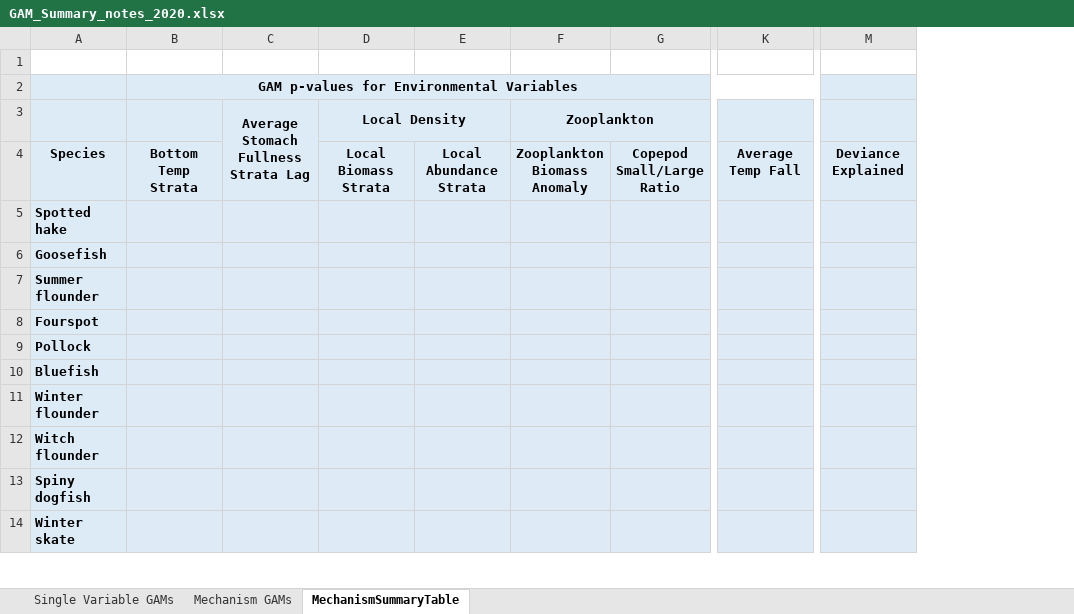
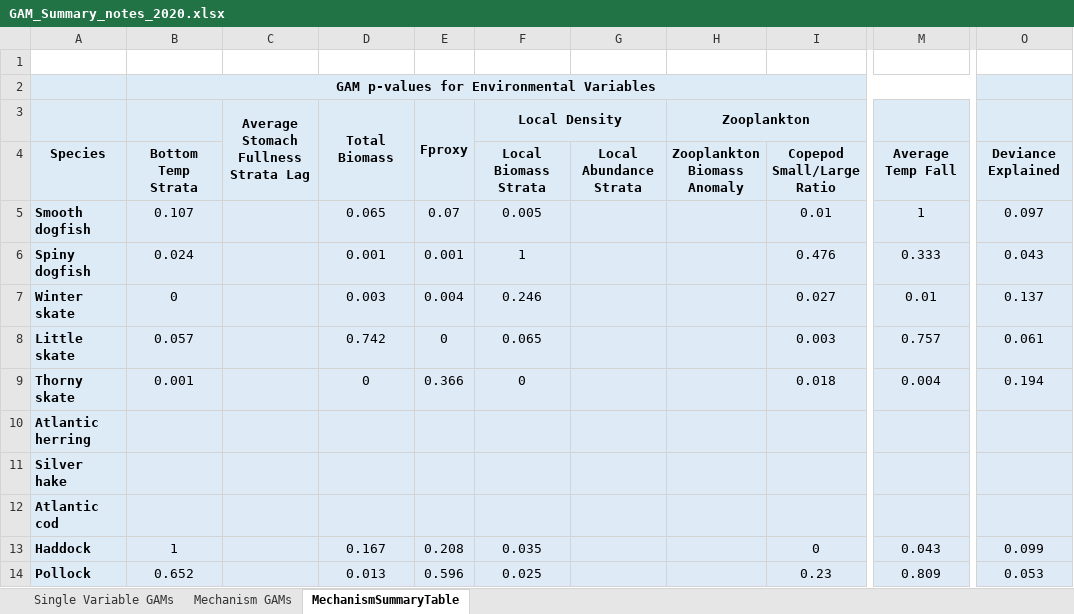
Before and after one commit to Laurels1/Condition, an Excel workbook: GAM_Summary_notes_2020.xlsx, sheet MechanismSummaryTable, drawn as a sheet; only a part is shown, gaps mark what is left out; values as stored, in another font and other column widths than the file's, no borders; conditional formats not drawn; removed rows and columns are numbered as before the commit, all else as after; the diff covers the shown part only; the diff names each change by its address in the sheet, - before the commit and + after, or states it on an @@ line.

```diff
--- a/GAM_Summary_notes_2020.xlsx (sheet MechanismSummaryTable)
+++ b/GAM_Summary_notes_2020.xlsx (sheet MechanismSummaryTable)
+column D, rows 3-14: Total Biomass |  | 0.065 | 0.001 | 0.003 | 0.742 | 0 |  |  |  | 0.167 | 0.013
+column E, rows 3-14: Fproxy |  | 0.07 | 0.001 | 0.004 | 0 | 0.366 |  |  |  | 0.208 | 0.596
-column G, row 4: Copepod Small/Large Ratio
+column I, rows 4-14: Copepod Small/Large Ratio | 0.01 | 0.476 | 0.027 | 0.003 | 0.018 |  |  |  | 0 | 0.23
-column K, row 4: Average Temp Fall
+column M, rows 4-14: Average Temp Fall | 1 | 0.333 | 0.01 | 0.757 | 0.004 |  |  |  | 0.043 | 0.809
-column M, row 4: Deviance Explained
+column O, rows 4-14: Deviance Explained | 0.097 | 0.043 | 0.137 | 0.061 | 0.194 |  |  |  | 0.099 | 0.053
-A5: Spotted hake
+A5: Smooth dogfish
-B5: (empty)
+B5: 0.107
-F5: (empty)
+F5: 0.005
-A6: Goosefish
+A6: Spiny dogfish
-B6: (empty)
+B6: 0.024
-F6: (empty)
+F6: 1
-A7: Summer flounder
+A7: Winter skate
-B7: (empty)
+B7: 0
-F7: (empty)
+F7: 0.246
-A8: Fourspot
+A8: Little skate
-B8: (empty)
+B8: 0.057
-F8: (empty)
+F8: 0.065
-A9: Pollock
+A9: Thorny skate
-B9: (empty)
+B9: 0.001
-F9: (empty)
+F9: 0
-A10: Bluefish
+A10: Atlantic herring
-A11: Winter flounder
+A11: Silver hake
-A12: Witch flounder
+A12: Atlantic cod
-A13: Spiny dogfish
+A13: Haddock
-B13: (empty)
+B13: 1
-F13: (empty)
+F13: 0.035
-A14: Winter skate
+A14: Pollock
-B14: (empty)
+B14: 0.652
-F14: (empty)
+F14: 0.025
```
Also changed, not shown: 23 edited cells elsewhere in this sheet, sheet Mechanism GAMs, sheet Single Variable GAMs, StockAssessmentData.xlsx, 7 other files.
